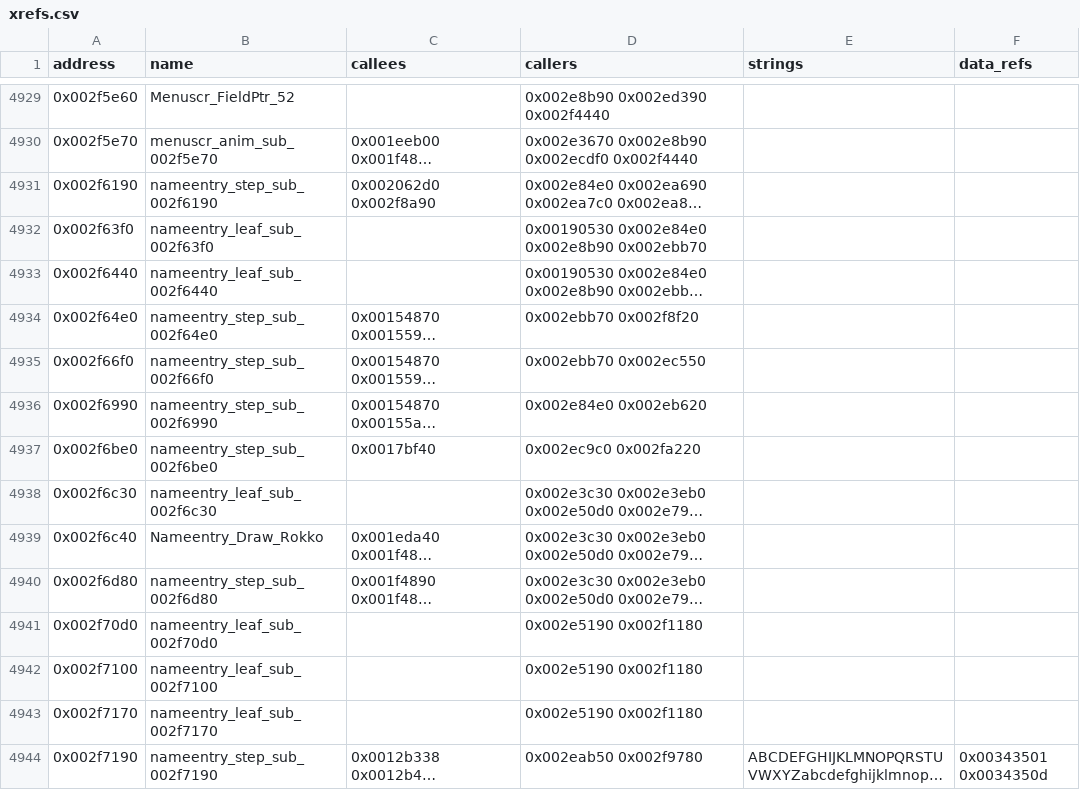
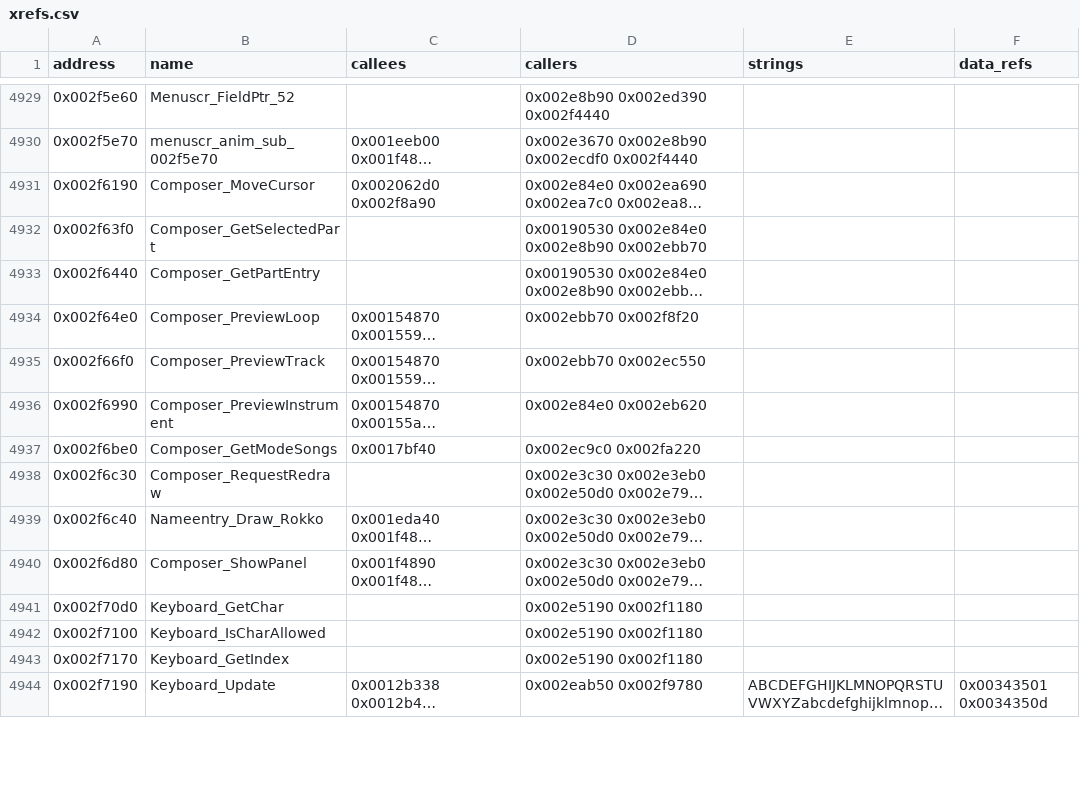
Before and after one commit to ShawnDarr96/Kaido-Decomp-Racer, a CSV file: decomp/xrefs.csv, drawn as a sheet; only a part is shown, gaps mark what is left out; long unchanged cells end in …; the diff covers the shown part only; the diff names each change by its address in the sheet, - before the commit and + after, or states it on an @@ line.

```diff
--- a/decomp/xrefs.csv
+++ b/decomp/xrefs.csv
-B4931 (name): nameentry_step_sub_002f6190
+B4931 (name): Composer_MoveCursor
-B4932 (name): nameentry_leaf_sub_002f63f0
+B4932 (name): Composer_GetSelectedPart
-B4933 (name): nameentry_leaf_sub_002f6440
+B4933 (name): Composer_GetPartEntry
-B4934 (name): nameentry_step_sub_002f64e0
+B4934 (name): Composer_PreviewLoop
-B4935 (name): nameentry_step_sub_002f66f0
+B4935 (name): Composer_PreviewTrack
-B4936 (name): nameentry_step_sub_002f6990
+B4936 (name): Composer_PreviewInstrument
-B4937 (name): nameentry_step_sub_002f6be0
+B4937 (name): Composer_GetModeSongs
-B4938 (name): nameentry_leaf_sub_002f6c30
+B4938 (name): Composer_RequestRedraw
-B4940 (name): nameentry_step_sub_002f6d80
+B4940 (name): Composer_ShowPanel
-B4941 (name): nameentry_leaf_sub_002f70d0
+B4941 (name): Keyboard_GetChar
-B4942 (name): nameentry_leaf_sub_002f7100
+B4942 (name): Keyboard_IsCharAllowed
-B4943 (name): nameentry_leaf_sub_002f7170
+B4943 (name): Keyboard_GetIndex
-B4944 (name): nameentry_step_sub_002f7190
+B4944 (name): Keyboard_Update
```
Also changed, not shown: 175 edited cells elsewhere in this file, config/symbols.csv, decomp/functions.csv, 31 other files.
